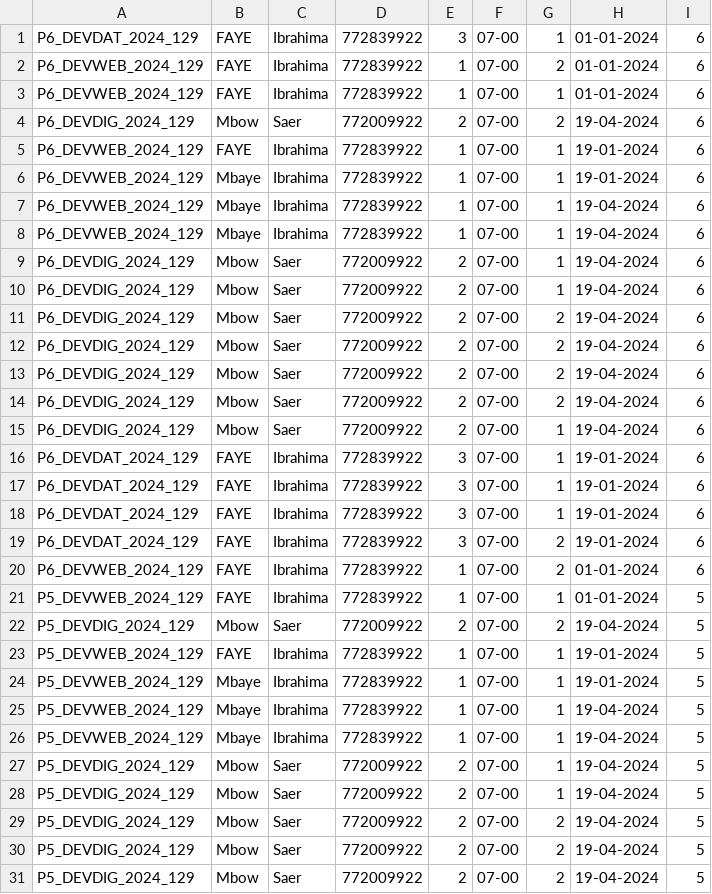
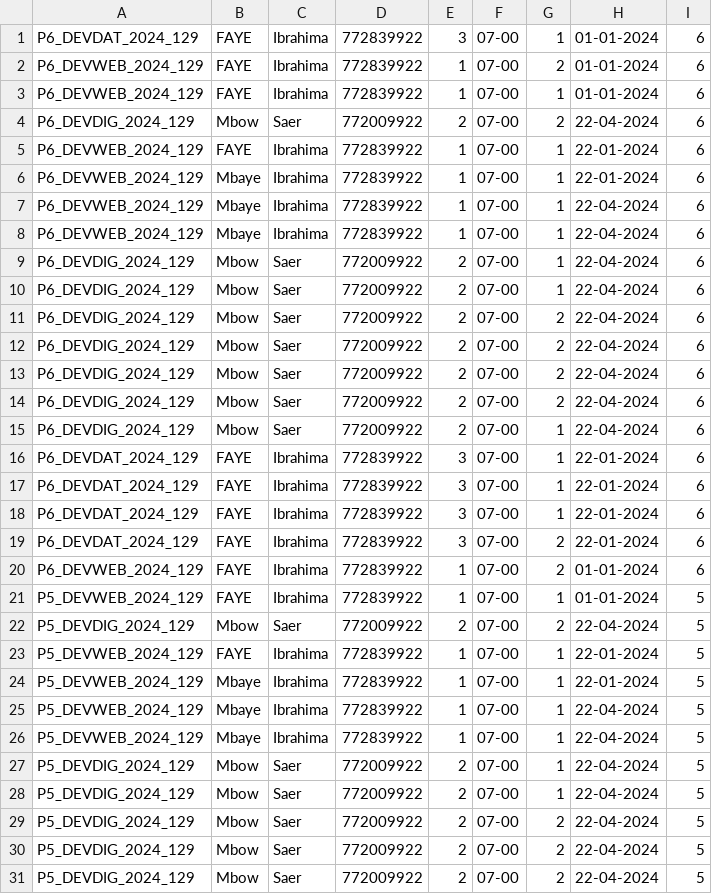
Before and after one commit to b13-niass/Gestion-Presence-Web-Back-end-PHP, a CSV file: data/presences.csv, drawn as a sheet; only a part is shown; the diff covers the shown part only.

```diff
--- a/data/presences.csv
+++ b/data/presences.csv
@@ -3,29 +3,29 @@ P6_DEVWEB_2024_129,FAYE,Ibrahima,772839922,1,07-00,2,01-01-2024,6
 P6_DEVWEB_2024_129,FAYE,Ibrahima,772839922,1,07-00,1,01-01-2024,6
-P6_DEVDIG_2024_129,Mbow,Saer,772009922,2,07-00,2,19-04-2024,6
-P6_DEVWEB_2024_129,FAYE,Ibrahima,772839922,1,07-00,1,19-01-2024,6
-P6_DEVWEB_2024_129,Mbaye,Ibrahima,772839922,1,07-00,1,19-01-2024,6
-P6_DEVWEB_2024_129,Mbaye,Ibrahima,772839922,1,07-00,1,19-04-2024,6
-P6_DEVWEB_2024_129,Mbaye,Ibrahima,772839922,1,07-00,1,19-04-2024,6
-P6_DEVDIG_2024_129,Mbow,Saer,772009922,2,07-00,1,19-04-2024,6
-P6_DEVDIG_2024_129,Mbow,Saer,772009922,2,07-00,1,19-04-2024,6
-P6_DEVDIG_2024_129,Mbow,Saer,772009922,2,07-00,2,19-04-2024,6
-P6_DEVDIG_2024_129,Mbow,Saer,772009922,2,07-00,2,19-04-2024,6
-P6_DEVDIG_2024_129,Mbow,Saer,772009922,2,07-00,2,19-04-2024,6
-P6_DEVDIG_2024_129,Mbow,Saer,772009922,2,07-00,2,19-04-2024,6
-P6_DEVDIG_2024_129,Mbow,Saer,772009922,2,07-00,1,19-04-2024,6
-P6_DEVDAT_2024_129,FAYE,Ibrahima,772839922,3,07-00,1,19-01-2024,6
-P6_DEVDAT_2024_129,FAYE,Ibrahima,772839922,3,07-00,1,19-01-2024,6
-P6_DEVDAT_2024_129,FAYE,Ibrahima,772839922,3,07-00,1,19-01-2024,6
-P6_DEVDAT_2024_129,FAYE,Ibrahima,772839922,3,07-00,2,19-01-2024,6
+P6_DEVDIG_2024_129,Mbow,Saer,772009922,2,07-00,2,22-04-2024,6
+P6_DEVWEB_2024_129,FAYE,Ibrahima,772839922,1,07-00,1,22-01-2024,6
+P6_DEVWEB_2024_129,Mbaye,Ibrahima,772839922,1,07-00,1,22-01-2024,6
+P6_DEVWEB_2024_129,Mbaye,Ibrahima,772839922,1,07-00,1,22-04-2024,6
+P6_DEVWEB_2024_129,Mbaye,Ibrahima,772839922,1,07-00,1,22-04-2024,6
+P6_DEVDIG_2024_129,Mbow,Saer,772009922,2,07-00,1,22-04-2024,6
+P6_DEVDIG_2024_129,Mbow,Saer,772009922,2,07-00,1,22-04-2024,6
+P6_DEVDIG_2024_129,Mbow,Saer,772009922,2,07-00,2,22-04-2024,6
+P6_DEVDIG_2024_129,Mbow,Saer,772009922,2,07-00,2,22-04-2024,6
+P6_DEVDIG_2024_129,Mbow,Saer,772009922,2,07-00,2,22-04-2024,6
+P6_DEVDIG_2024_129,Mbow,Saer,772009922,2,07-00,2,22-04-2024,6
+P6_DEVDIG_2024_129,Mbow,Saer,772009922,2,07-00,1,22-04-2024,6
+P6_DEVDAT_2024_129,FAYE,Ibrahima,772839922,3,07-00,1,22-01-2024,6
+P6_DEVDAT_2024_129,FAYE,Ibrahima,772839922,3,07-00,1,22-01-2024,6
+P6_DEVDAT_2024_129,FAYE,Ibrahima,772839922,3,07-00,1,22-01-2024,6
+P6_DEVDAT_2024_129,FAYE,Ibrahima,772839922,3,07-00,2,22-01-2024,6
 P6_DEVWEB_2024_129,FAYE,Ibrahima,772839922,1,07-00,2,01-01-2024,6
 P5_DEVWEB_2024_129,FAYE,Ibrahima,772839922,1,07-00,1,01-01-2024,5
-P5_DEVDIG_2024_129,Mbow,Saer,772009922,2,07-00,2,19-04-2024,5
-P5_DEVWEB_2024_129,FAYE,Ibrahima,772839922,1,07-00,1,19-01-2024,5
-P5_DEVWEB_2024_129,Mbaye,Ibrahima,772839922,1,07-00,1,19-01-2024,5
-P5_DEVWEB_2024_129,Mbaye,Ibrahima,772839922,1,07-00,1,19-04-2024,5
-P5_DEVWEB_2024_129,Mbaye,Ibrahima,772839922,1,07-00,1,19-04-2024,5
-P5_DEVDIG_2024_129,Mbow,Saer,772009922,2,07-00,1,19-04-2024,5
-P5_DEVDIG_2024_129,Mbow,Saer,772009922,2,07-00,1,19-04-2024,5
-P5_DEVDIG_2024_129,Mbow,Saer,772009922,2,07-00,2,19-04-2024,5
-P5_DEVDIG_2024_129,Mbow,Saer,772009922,2,07-00,2,19-04-2024,5
-P5_DEVDIG_2024_129,Mbow,Saer,772009922,2,07-00,2,19-04-2024,5
+P5_DEVDIG_2024_129,Mbow,Saer,772009922,2,07-00,2,22-04-2024,5
+P5_DEVWEB_2024_129,FAYE,Ibrahima,772839922,1,07-00,1,22-01-2024,5
+P5_DEVWEB_2024_129,Mbaye,Ibrahima,772839922,1,07-00,1,22-01-2024,5
+P5_DEVWEB_2024_129,Mbaye,Ibrahima,772839922,1,07-00,1,22-04-2024,5
+P5_DEVWEB_2024_129,Mbaye,Ibrahima,772839922,1,07-00,1,22-04-2024,5
+P5_DEVDIG_2024_129,Mbow,Saer,772009922,2,07-00,1,22-04-2024,5
+P5_DEVDIG_2024_129,Mbow,Saer,772009922,2,07-00,1,22-04-2024,5
+P5_DEVDIG_2024_129,Mbow,Saer,772009922,2,07-00,2,22-04-2024,5
+P5_DEVDIG_2024_129,Mbow,Saer,772009922,2,07-00,2,22-04-2024,5
+P5_DEVDIG_2024_129,Mbow,Saer,772009922,2,07-00,2,22-04-2024,5
```
Also changed, not shown: 22 edited cells elsewhere in this file, data/promos.csv, 25 other files.
